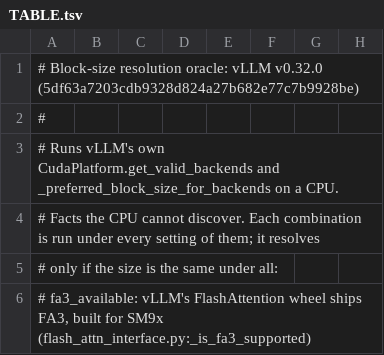
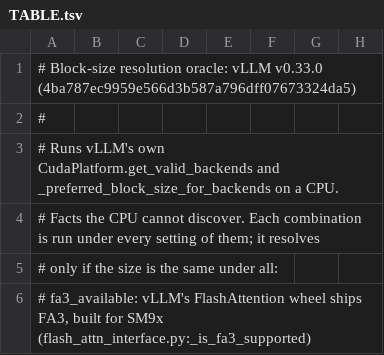
Before and after one commit to inference-sim/inference-sim, a TSV file: engines/vllm/oracle/blocksize/TABLE.tsv, drawn as a sheet; only a part is shown; the diff names each change by its address in the sheet, - before the commit and + after, or states it on an @@ line.

```diff
--- a/engines/vllm/oracle/blocksize/TABLE.tsv
+++ b/engines/vllm/oracle/blocksize/TABLE.tsv
-A1: …oracle: vLLM v0.32.0 (5df63a7203cdb9328d824a27b682e77c7b9928be)
+A1: …oracle: vLLM v0.33.0 (4ba787ec9959e566d3b587a796dff07673324da5)
```
Also changed, not shown: 12 other files.
